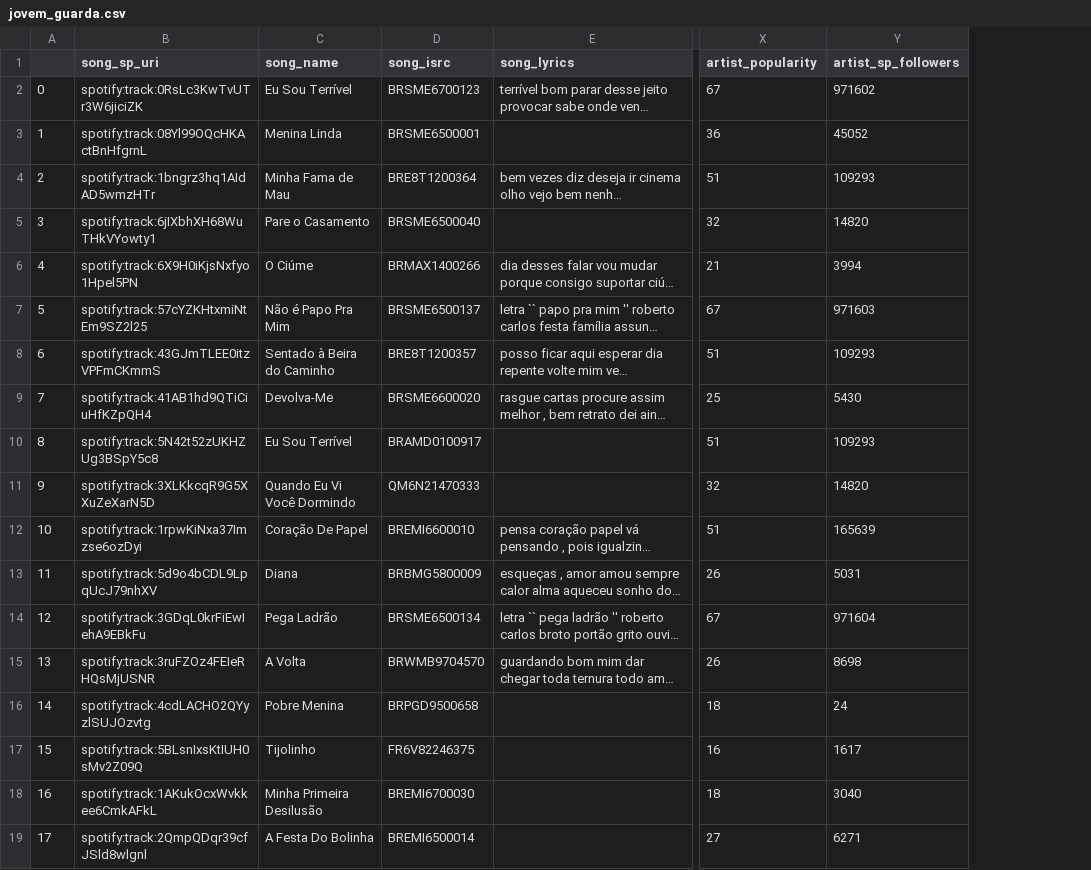
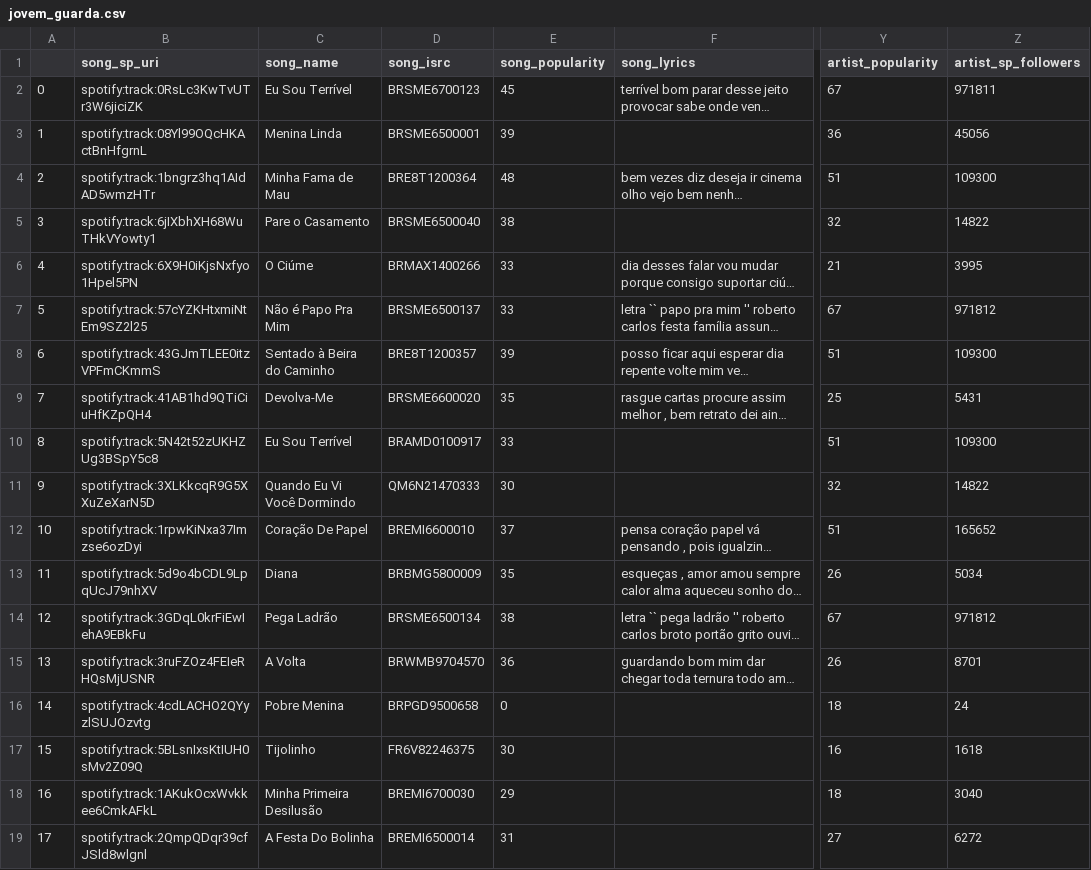
Before and after one commit to gabrielsaruhashi/BrazilSpeaks, a CSV file: jovem_guarda.csv, drawn as a sheet; only a part is shown, gaps mark what is left out; long unchanged cells end in …; addresses are those after the commit; the diff names each change by its address in the sheet, - before the commit and + after, or states it on an @@ line.

```diff
--- a/jovem_guarda.csv
+++ b/jovem_guarda.csv
+column E (song_popularity), rows 2-19: 45 | 39 | 48 | 38 | 33 | 33 | 39 | 35 | 33 | 30 | 37 | 35 | 38 | 36 | 0 | 30 | 29 | 31
-Z2 (artist_sp_followers): 971602
+Z2 (artist_sp_followers): 971811
-Z3 (artist_sp_followers): 45052
+Z3 (artist_sp_followers): 45056
-Z4 (artist_sp_followers): 109293
+Z4 (artist_sp_followers): 109300
-Z5 (artist_sp_followers): 14820
+Z5 (artist_sp_followers): 14822
-Z6 (artist_sp_followers): 3994
+Z6 (artist_sp_followers): 3995
-Z7 (artist_sp_followers): 971603
+Z7 (artist_sp_followers): 971812
-Z8 (artist_sp_followers): 109293
+Z8 (artist_sp_followers): 109300
-Z9 (artist_sp_followers): 5430
+Z9 (artist_sp_followers): 5431
-Z10 (artist_sp_followers): 109293
+Z10 (artist_sp_followers): 109300
-Z11 (artist_sp_followers): 14820
+Z11 (artist_sp_followers): 14822
-Z12 (artist_sp_followers): 165639
+Z12 (artist_sp_followers): 165652
-Z13 (artist_sp_followers): 5031
+Z13 (artist_sp_followers): 5034
-Z14 (artist_sp_followers): 971604
+Z14 (artist_sp_followers): 971812
-Z15 (artist_sp_followers): 8698
+Z15 (artist_sp_followers): 8701
-Z17 (artist_sp_followers): 1617
+Z17 (artist_sp_followers): 1618
-Z19 (artist_sp_followers): 6271
+Z19 (artist_sp_followers): 6272
```
Also changed, not shown: protest.csv, 4 other files.
